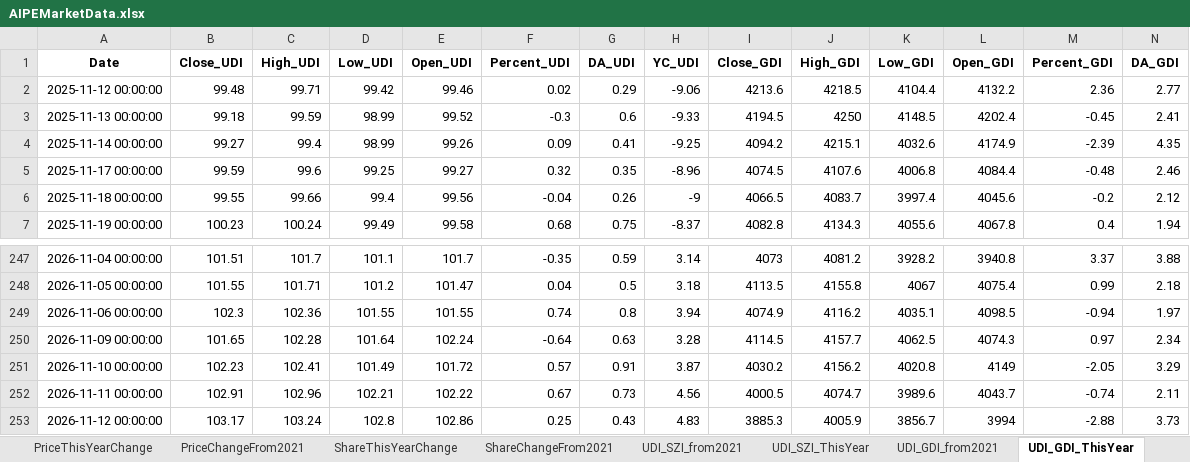
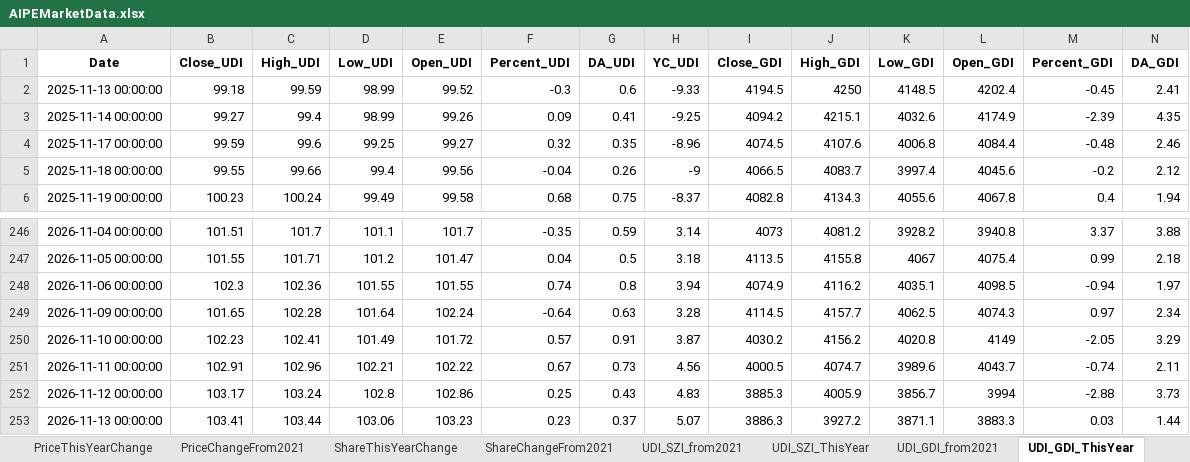
Before and after one commit to digital-era/AIPEMarketData, an Excel workbook: data/AIPEMarketData.xlsx, sheet UDI_GDI_ThisYear, drawn as a sheet; only a part is shown, gaps mark what is left out; values as stored, in another font and other column widths than the file's, no borders; removed rows and columns are numbered as before the commit, all else as after; rows hold the shown columns only; the diff names each change by its address in the sheet, - before the commit and + after, or states it on an @@ line.

```diff
--- a/data/AIPEMarketData.xlsx (sheet UDI_GDI_ThisYear)
+++ b/data/AIPEMarketData.xlsx (sheet UDI_GDI_ThisYear)
-row 2: 2025-11-12 00:00:00 | 99.48 | 99.71 | 99.42 | 99.46 | 0.02 | 0.29 | -9.06 | 4213.6 | 4218.5 | 4104.4 | 4132.2 | 2.36 | 2.77
+row 253: 2026-11-13 00:00:00 | 103.41 | 103.44 | 103.06 | 103.23 | 0.23 | 0.37 | 5.07 | 3886.3 | 3927.2 | 3871.1 | 3883.3 | 0.03 | 1.44
```
Also changed, not shown: sheet ETFUP, sheet PriceThisYearChange, sheet ShareThisYearChange, sheet PriceChangeFrom2021, sheet ShareChangeFrom2021, sheet DistributeHotIndustry, 8 more sheets, 16 other files.
